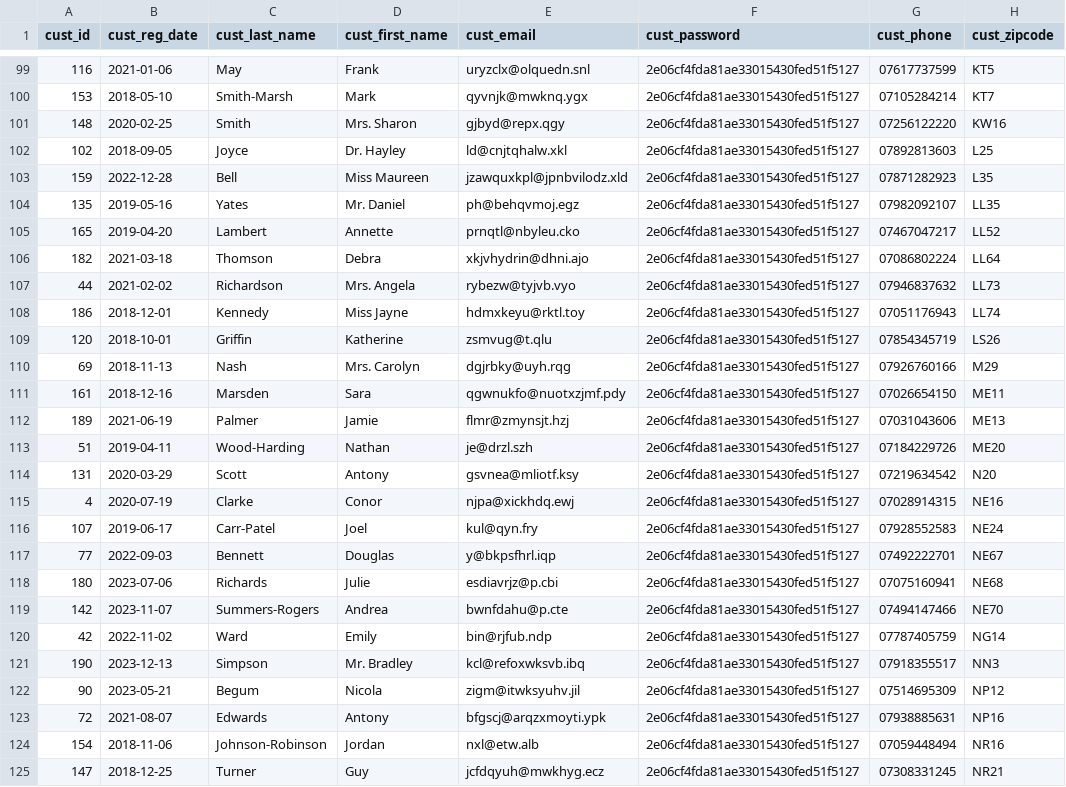
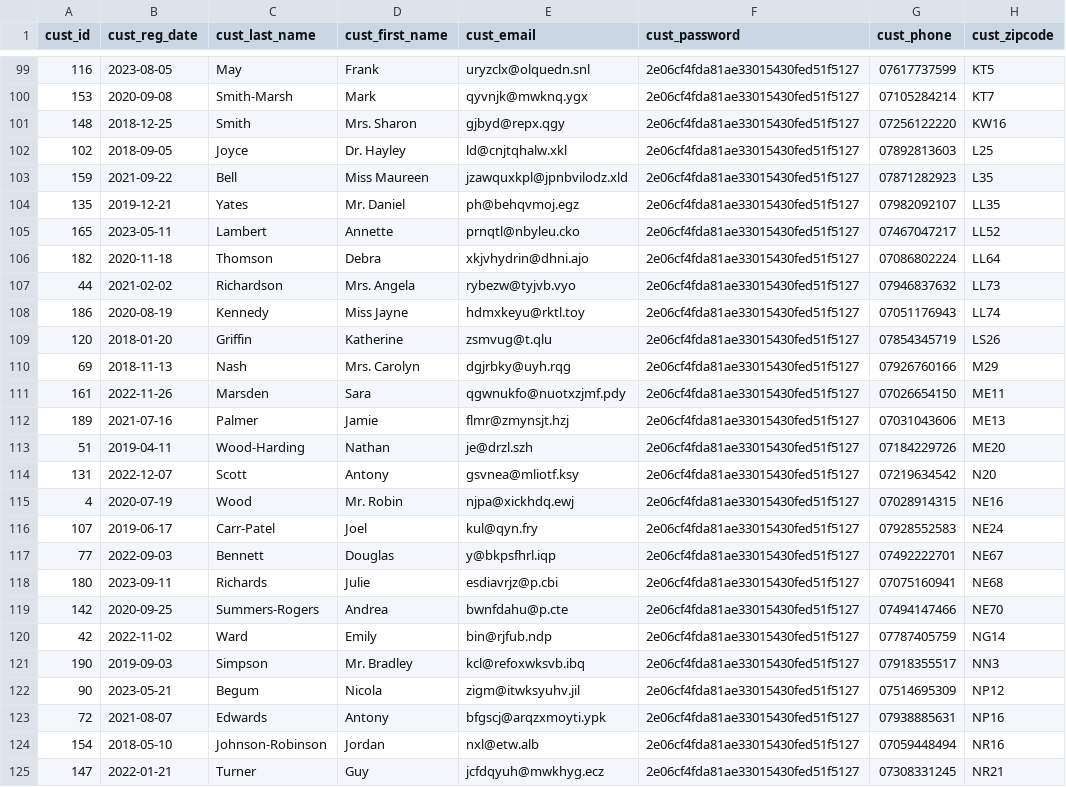
Before and after one commit to agastyawan/DM-21, a CSV file: new_record/customer.csv, drawn as a sheet; only a part is shown, gaps mark what is left out; the diff covers the shown part only; the diff names each change by its address in the sheet, - before the commit and + after, or states it on an @@ line.

```diff
--- a/new_record/customer.csv
+++ b/new_record/customer.csv
-B99 (cust_reg_date): 2021-01-06
+B99 (cust_reg_date): 2023-08-05
-B100 (cust_reg_date): 2018-05-10
+B100 (cust_reg_date): 2020-09-08
-B101 (cust_reg_date): 2020-02-25
+B101 (cust_reg_date): 2018-12-25
-B103 (cust_reg_date): 2022-12-28
+B103 (cust_reg_date): 2021-09-22
-B104 (cust_reg_date): 2019-05-16
+B104 (cust_reg_date): 2019-12-21
-B105 (cust_reg_date): 2019-04-20
+B105 (cust_reg_date): 2023-05-11
-B106 (cust_reg_date): 2021-03-18
+B106 (cust_reg_date): 2020-11-18
-B108 (cust_reg_date): 2018-12-01
+B108 (cust_reg_date): 2020-08-19
-B109 (cust_reg_date): 2018-10-01
+B109 (cust_reg_date): 2018-01-20
-B111 (cust_reg_date): 2018-12-16
+B111 (cust_reg_date): 2022-11-26
-B112 (cust_reg_date): 2021-06-19
+B112 (cust_reg_date): 2021-07-16
-B114 (cust_reg_date): 2020-03-29
+B114 (cust_reg_date): 2022-12-07
-C115 (cust_last_name): Clarke
+C115 (cust_last_name): Wood
-D115 (cust_first_name): Conor
+D115 (cust_first_name): Mr. Robin
-B118 (cust_reg_date): 2023-07-06
+B118 (cust_reg_date): 2023-09-11
-B119 (cust_reg_date): 2023-11-07
+B119 (cust_reg_date): 2020-09-25
-B121 (cust_reg_date): 2023-12-13
+B121 (cust_reg_date): 2019-09-03
-B124 (cust_reg_date): 2018-11-06
+B124 (cust_reg_date): 2018-05-10
-B125 (cust_reg_date): 2018-12-25
+B125 (cust_reg_date): 2022-01-21
```
Also changed, not shown: 79 edited cells elsewhere in this file, new_record/ad.csv, new_record/order.csv, 7 other files.
